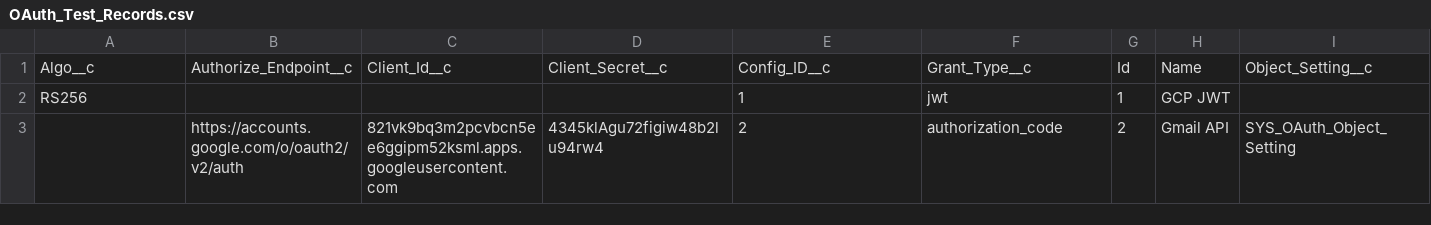
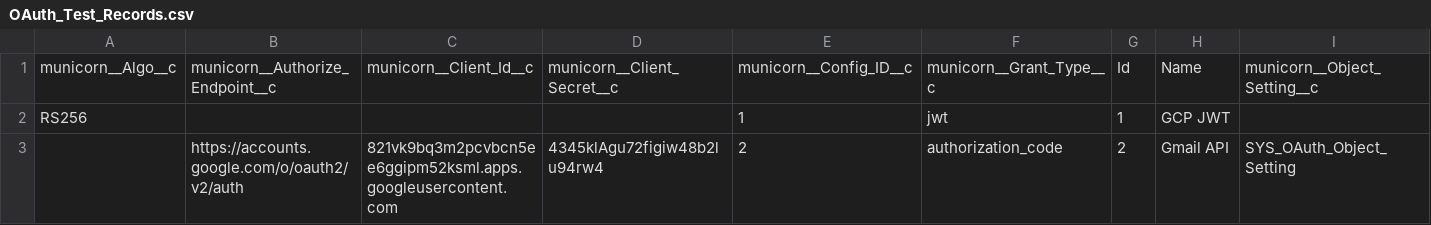
Before and after one commit to hadisols/Municorn-Base-Code, a CSV file: force-app/main/default/staticresources/OAuth_Test_Records.csv, drawn as a sheet; only a part is shown; removed rows and columns are numbered as before the commit, all else as after; rows hold the shown columns only; the diff names each change by its address in the sheet, - before the commit and + after, or states it on an @@ line.

```diff
--- a/force-app/main/default/staticresources/OAuth_Test_Records.csv
+++ b/force-app/main/default/staticresources/OAuth_Test_Records.csv
-row 1: Algo__c | Authorize_Endpoint__c | Client_Id__c | Client_Secret__c | Config_ID__c | Grant_Type__c | Id | Name | Object_Setting__c
+row 1: municorn__Algo__c | municorn__Authorize_Endpoint__c | municorn__Client_Id__c | municorn__Client_Secret__c | municorn__Config_ID__c | municorn__Grant_Type__c | Id | Name | municorn__Object_Setting__c
```
Also changed, not shown: 39 other files.
